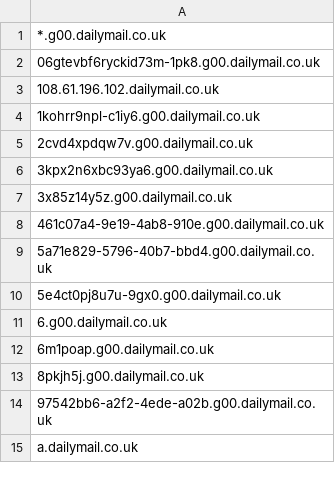
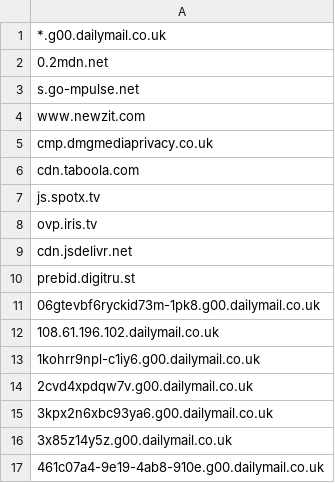
Before and after one commit to danielcuthbert/thescum, a CSV file: dailymail_web.csv, drawn as a sheet; only a part is shown; the shorter side is filled out with more unchanged rows; the diff names each change by its address in the sheet, - before the commit and + after, or states it on an @@ line.

Commit message:
Added more JS trackers
Added more JS trackers

```diff
--- a/dailymail_web.csv
+++ b/dailymail_web.csv
+row 2: 0.2mdn.net
+row 3: s.go-mpulse.net
+row 4: www.newzit.com
+row 5: cmp.dmgmediaprivacy.co.uk
+row 6: cdn.taboola.com
+row 7: js.spotx.tv
+row 8: ovp.iris.tv
+row 9: cdn.jsdelivr.net
+row 10: prebid.digitru.st
```
